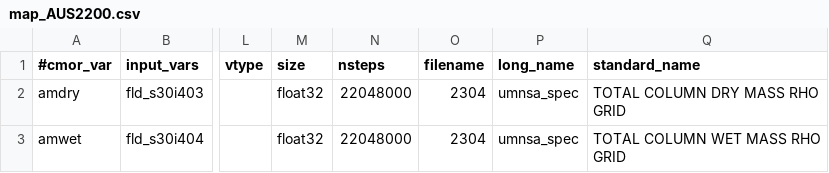
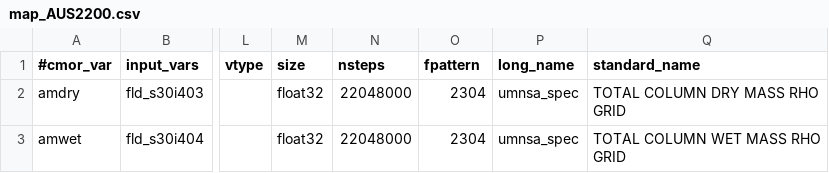
Before and after one commit to ACCESS-NRI/ACCESS-MOPPy, a CSV file: mappings/map_AUS2200.csv, drawn as a sheet; only a part is shown, gaps mark what is left out; the diff names each change by its address in the sheet, - before the commit and + after, or states it on an @@ line.

```diff
--- a/mappings/map_AUS2200.csv
+++ b/mappings/map_AUS2200.csv
-O1: filename
+O1: fpattern
```
Also changed, not shown: mappings/map_aerosol_CM2.csv, mappings/map_atmos_CM2.csv, 5 other files.
